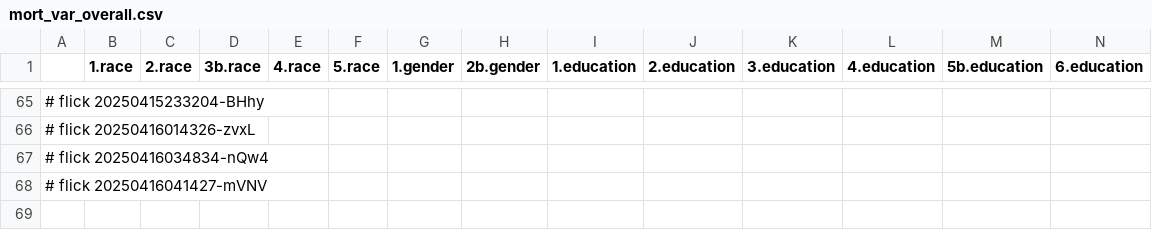
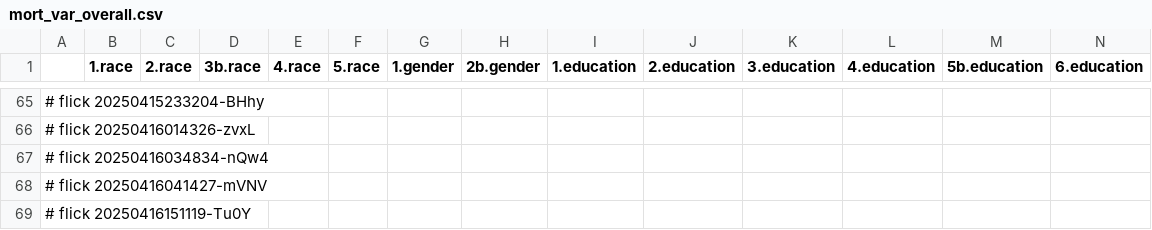
Before and after one commit to abikesa/resonate, a CSV file: kitabo/ensi/ukubona/donorcase/test3/assets/csv/mort_var_overall.csv, drawn as a sheet; only a part is shown, gaps mark what is left out; rows hold the shown columns only; the diff names each change by its address in the sheet, - before the commit and + after, or states it on an @@ line.

Commit message:
kitabo/ensi/ukubona/donorcase/test3/assets/csv/mort_var_overall.csv

```diff
--- a/kitabo/ensi/ukubona/donorcase/test3/assets/csv/mort_var_overall.csv
+++ b/kitabo/ensi/ukubona/donorcase/test3/assets/csv/mort_var_overall.csv
+row 69: # flick 20250416151119-Tu0Y
```
